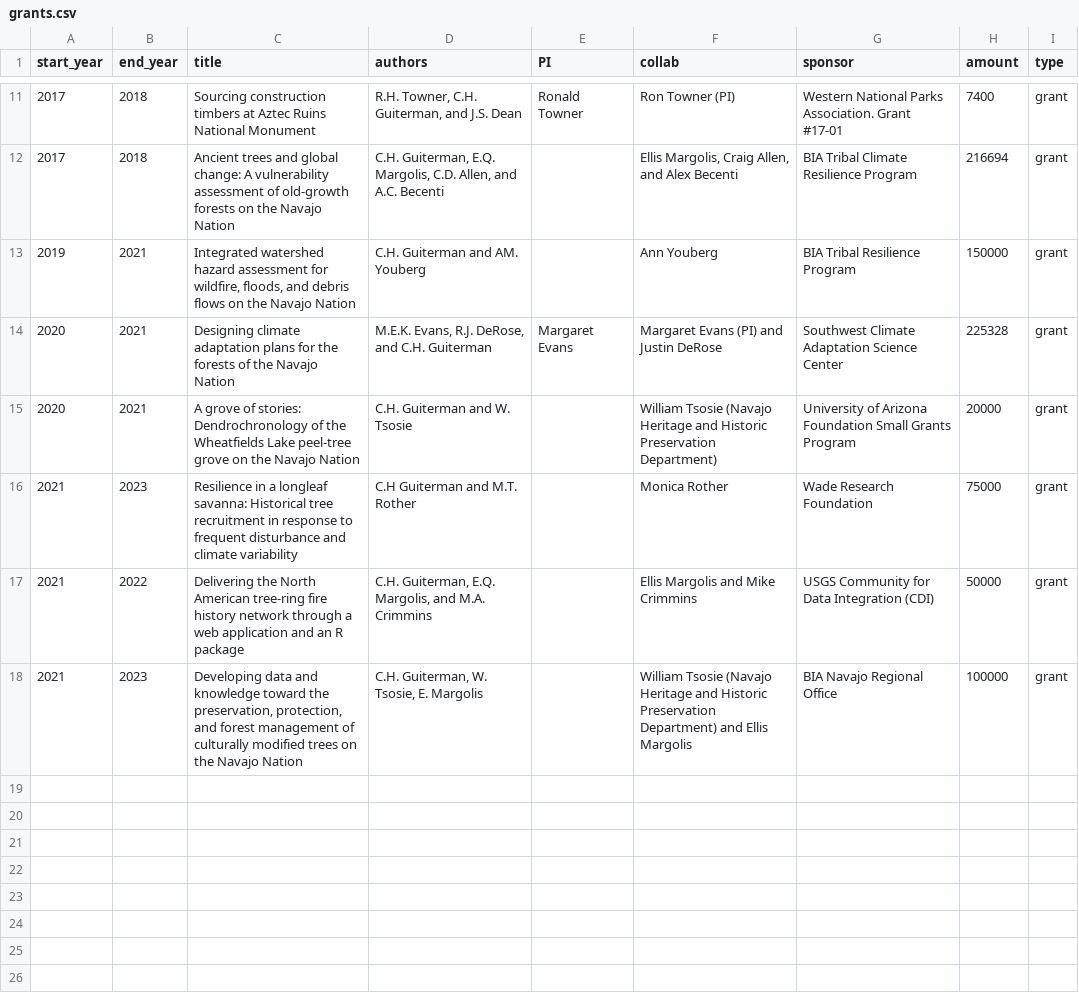
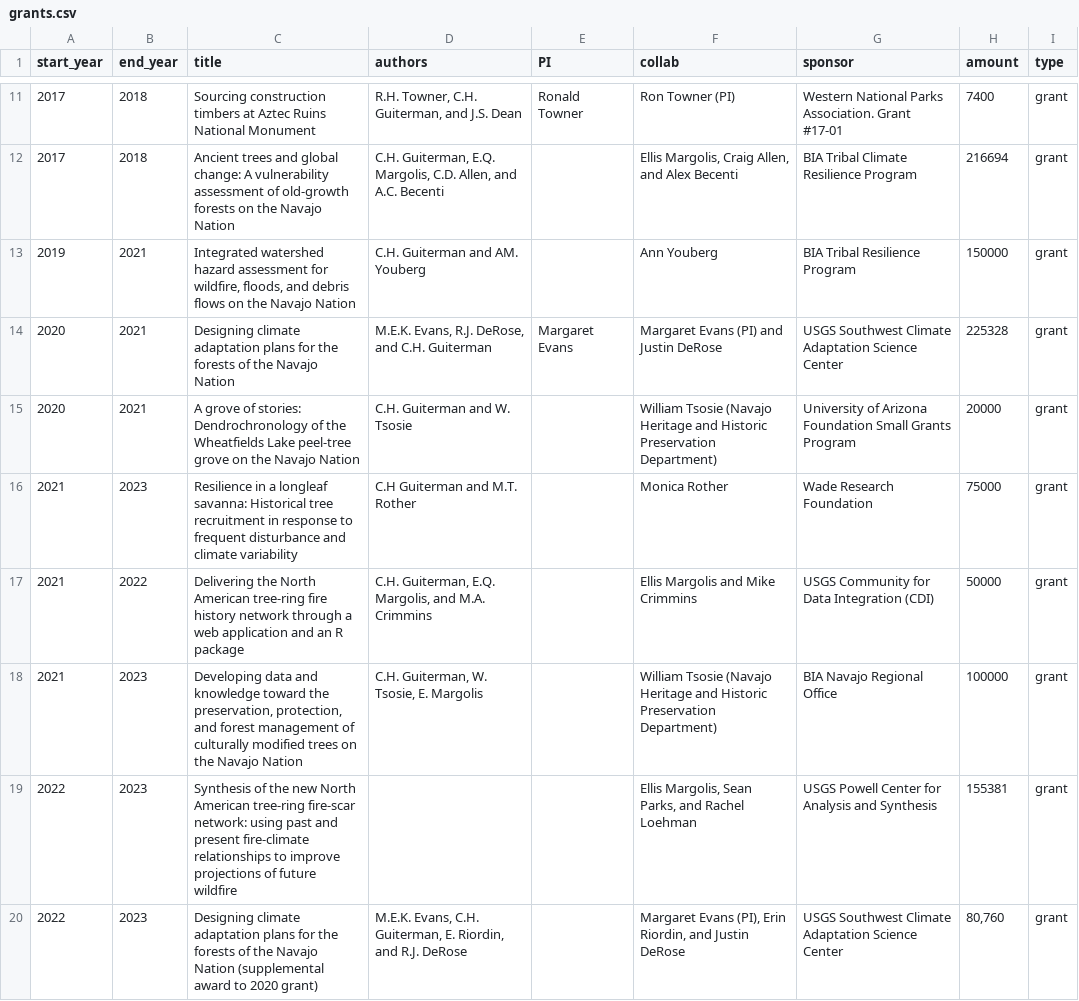
Before and after one commit to chguiterman/CV, a CSV file: data/grants.csv, drawn as a sheet; only a part is shown, gaps mark what is left out.

```diff
--- a/data/grants.csv
+++ b/data/grants.csv
@@ -13,3 +13,3 @@ start_year,end_year,title,authors,PI,collab,sponsor,amount,type
 2019,2021,"Integrated watershed hazard assessment for wildfire, floods, and debris flows on the Navajo Nation",C.H. Guiterman and AM. Youberg,,Ann Youberg,BIA Tribal Resilience Program,150000,grant
-2020,2021,Designing climate adaptation plans for the forests of the Navajo Nation,"M.E.K. Evans, R.J. DeRose, and C.H. Guiterman",Margaret Evans,Margaret Evans (PI) and Justin DeRose,Southwest Climate Adaptation Science Center,225328,grant
+2020,2021,Designing climate adaptation plans for the forests of the Navajo Nation,"M.E.K. Evans, R.J. DeRose, and C.H. Guiterman",Margaret Evans,Margaret Evans (PI) and Justin DeRose,USGS Southwest Climate Adaptation Science Center,225328,grant
 2020,2021,A grove of stories: Dendrochronology of the Wheatfields Lake peel-tree grove on the Navajo Nation,C.H. Guiterman and W. Tsosie,,William Tsosie (Navajo Heritage and Historic Preservation Department),University of Arizona Foundation Small Grants Program,20000,grant
@@ -17,2 +17,4 @@ start_year,end_year,title,authors,PI,collab,sponsor,amount,type
 2021,2022,Delivering the North American tree-ring fire history network through a web application and an R package,"C.H. Guiterman, E.Q. Margolis, and M.A. Crimmins",,Ellis Margolis and Mike Crimmins,USGS Community for Data Integration (CDI),50000,grant
-2021,2023,"Developing data and knowledge toward the preservation, protection, and forest management of culturally modified trees on the Navajo Nation","C.H. Guiterman, W. Tsosie, E. Margolis",,William Tsosie (Navajo Heritage and Historic Preservation Department) and Ellis Margolis,BIA Navajo Regional Office,100000,grant
+2021,2023,"Developing data and knowledge toward the preservation, protection, and forest management of culturally modified trees on the Navajo Nation","C.H. Guiterman, W. Tsosie, E. Margolis",,William Tsosie (Navajo Heritage and Historic Preservation Department),BIA Navajo Regional Office,100000,grant
+2022,2023,Synthesis of the new North American tree-ring fire-scar network: using past and present fire-climate relationships to improve projections of future wildfire,,,"Ellis Margolis, Sean Parks, and Rachel Loehman",USGS Powell Center for Analysis and Synthesis,155381,grant
+2022,2023,Designing climate adaptation plans for the forests of the Navajo Nation (supplemental award to 2020 grant),"M.E.K. Evans, C.H. Guiterman, E. Riordin, and R.J. DeRose",,"Margaret Evans (PI), Erin Riordin, and Justin DeRose",USGS Southwest Climate Adaptation Science Center,"80,760",grant
```
Also changed, not shown: data/presentations.csv, data/service.csv, 18 other files.
